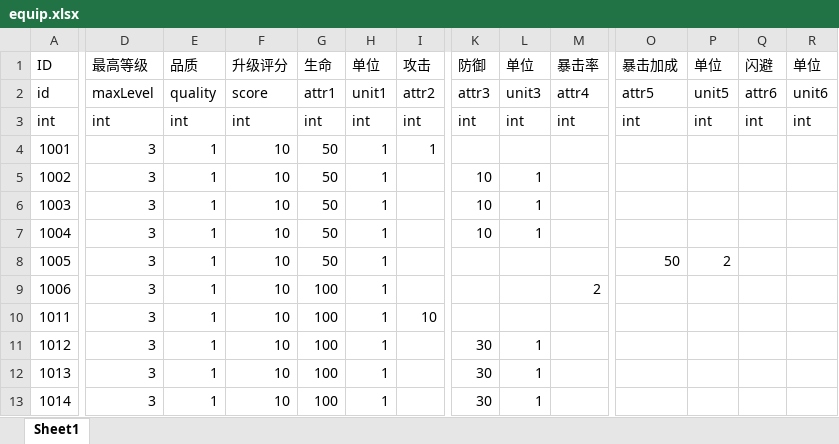
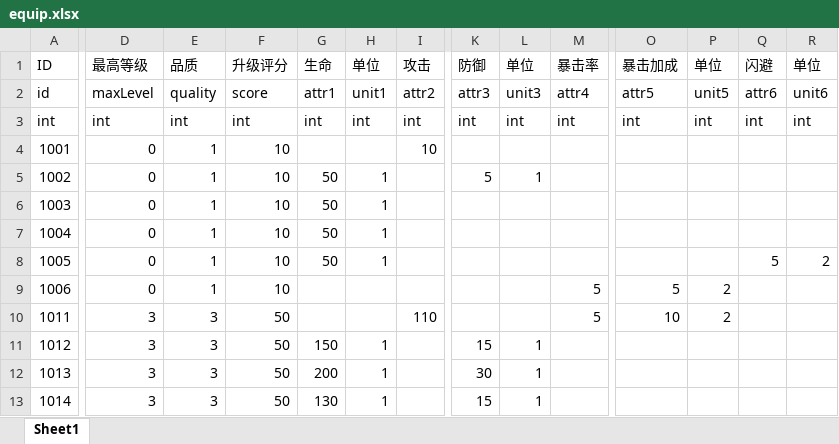
Before and after one commit to kelvin7feng/excel2lua, an Excel workbook: src/equip.xlsx, sheet Sheet1, drawn as a sheet; only a part is shown, gaps mark what is left out; values as stored, in another font and other column widths than the file's, no borders; the diff covers the shown part only; the diff names each change by its address in the sheet, - before the commit and + after, or states it on an @@ line.

Commit message:
装备调整

```diff
--- a/src/equip.xlsx (sheet Sheet1)
+++ b/src/equip.xlsx (sheet Sheet1)
-D4:D9: 3
+D4:D9: 0
-G4: 50
+G4: (empty)
-H4: 1
+H4: (empty)
-I4: 1
+I4: 10
-K5: 10
+K5: 5
-K6:K7: 10
+K6:K7: (empty)
-L6:L7: 1
+L6:L7: (empty)
-O8: 50
+O8: (empty)
-P8: 2
+P8: (empty)
-Q8: (empty)
+Q8: 5
-R8: (empty)
+R8: 2
-G9:G10: 100
+G9:G10: (empty)
-H9:H10: 1
+H9:H10: (empty)
-M9: 2
+M9: 5
-O9: (empty)
+O9: 5
-P9:P10: (empty)
+P9:P10: 2
-E10:E13: 1
+E10:E13: 3
-F10:F13: 10
+F10:F13: 50
-I10: 10
+I10: 110
-M10: (empty)
+M10: 5
-O10: (empty)
+O10: 10
-G11: 100
+G11: 150
-K11: 30
+K11: 15
-G12: 100
+G12: 200
-G13: 100
+G13: 130
-K13: 30
+K13: 15
```
Also changed, not shown: 308 edited cells elsewhere in this sheet.
